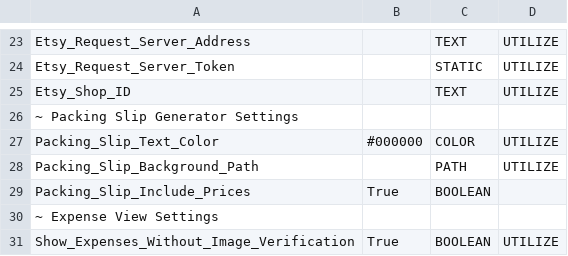
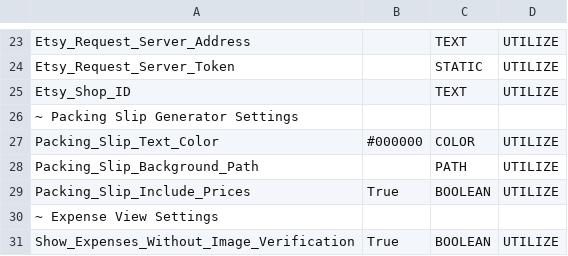
Before and after one commit to Mapy542/LaserOMS, a CSV file: Settings.csv, drawn as a sheet; only a part is shown, gaps mark what is left out.

Commit message:
missing field fix

```diff
--- a/Settings.csv
+++ b/Settings.csv
@@ -28,3 +28,3 @@ Packing_Slip_Text_Color,#000000,COLOR,UTILIZE
 Packing_Slip_Background_Path,,PATH,UTILIZE
-Packing_Slip_Include_Prices,True,BOOLEAN,
+Packing_Slip_Include_Prices,True,BOOLEAN,UTILIZE
 ~ Expense View Settings
```
